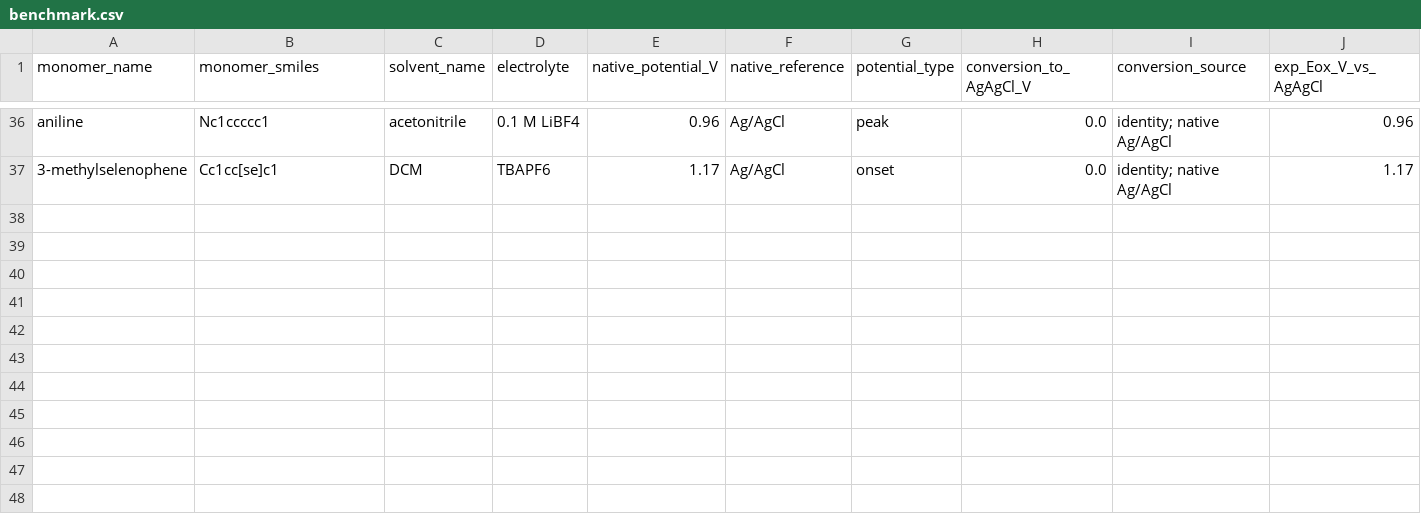
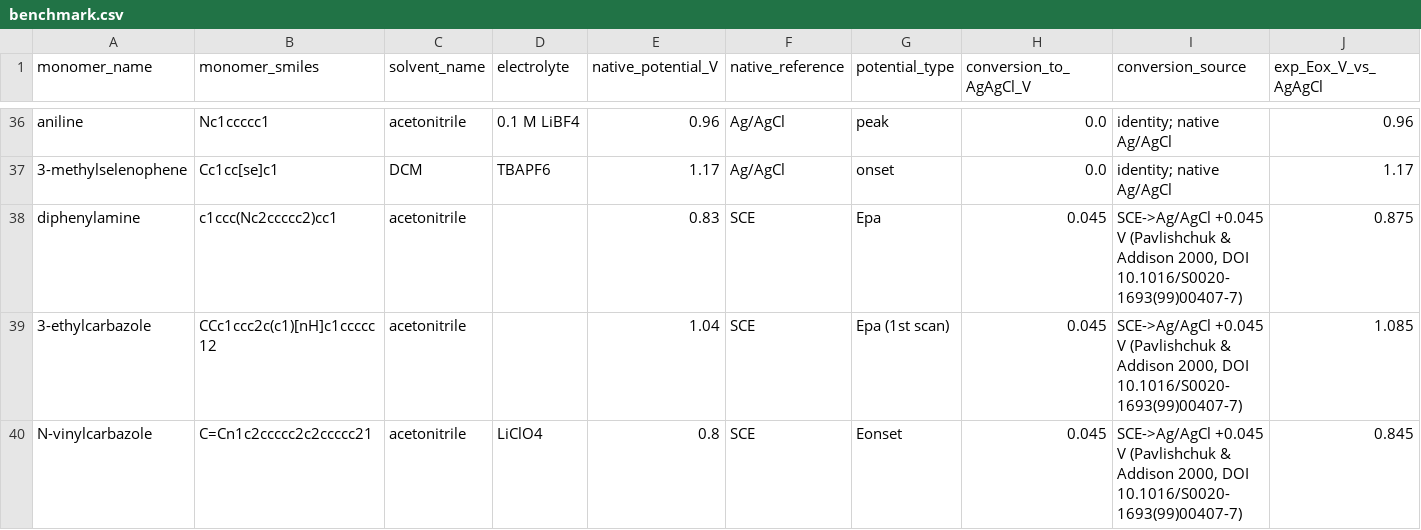
Before and after one commit to Caesiumatic/CombHTS, a CSV file: data/benchmark.csv, drawn as a sheet; only a part is shown, gaps mark what is left out; rows hold the shown columns only; the diff names each change by its address in the sheet, - before the commit and + after, or states it on an @@ line.

Commit message:
benchmark: promote 3 tier-B SCE-converted rows to relaxed track (strict n=9 frozen)
MOVE 3 calibration-usable conversion-staged rows from data/benchmark_candidates.csv
into data/benchmark.csv (reformatted to the 29-col benchmark schema; deleted from
candidates), under the decide-and-report model (T2 Ag/AgCl master scale + standard
Pavlishchuk & Addison SCE->Ag/AgCl +0.045 V conversion are directive-sanctioned):
  - diphenylamine  0.83 -> 0.875 V, monomer_oxidation_peak  (DOI 10.1016/0026-265X(67)90012-4)
  - 3-ethylcarbazole 1.04 -> 1.085 V, monomer_oxidation_peak (DOI 10.1016/j.jelechem.2021.115520)
  - N-vinylcarbazole 0.8 -> 0.845 V, monomer_oxidation_onset (DOI 10.1515/epoly-2017-0105)
All tier B (relaxed profiles only), reference_frame=agagcl, calibration_eligible=true,
native+conversion==exp; notes record the +0.045 V conversion and the ~0.05-0.15 V
liquid-junction floor (honesty caveat preserved).

The 4th staged row (aniline E1/2 0.86 V) is NOT promoted: its "pending PI sign-off"
exclusion_reason is replaced with the real scientific reason (E1/2 half-wave is not a
peak/onset observable, so it cannot feed either track regardless of approval; the clean
aniline PEAK row 0.96 V native Ag/AgCl is already in benchmark.csv) and curation_status
set to "excluded (incompatible label)".

Point counts (mock eps validate --all-profiles): agagcl_peak_strict 9 -> 9 (FROZEN;
tier-A only), agagcl_peak_relaxed 21 -> 23, agagcl_onset_relaxed 15 -> 16, fc_* 0/skipped.
configs/tier1.yaml slope/intercept/source and default_screening_profile UNTOUCHED;
strict-vs-relaxed reconciliation left for the data-gated g16 LOO-CV tiebreaker. Count
tests updated (benchmark 36->39, candidates 40->37, peak_relaxed 21->23, onset 15->16);
other candidate rows byte-identical. pytest green (191 passed, 4 skipped).

```diff
--- a/data/benchmark.csv
+++ b/data/benchmark.csv
+row 38: diphenylamine | c1ccc(Nc2ccccc2)cc1 | acetonitrile |  | 0.83 | SCE | Epa | 0.045 | SCE->Ag/AgCl +0.045 V (Pavlishchuk & Addison 2000, DOI 10.1016/S0020-1693(99)00407-7) | 0.875
+row 39: 3-ethylcarbazole | CCc1ccc2c(c1)[nH]c1ccccc12 | acetonitrile |  | 1.04 | SCE | Epa (1st scan) | 0.045 | SCE->Ag/AgCl +0.045 V (Pavlishchuk & Addison 2000, DOI 10.1016/S0020-1693(99)00407-7) | 1.085
+row 40: N-vinylcarbazole | C=Cn1c2ccccc2c2ccccc21 | acetonitrile | LiClO4 | 0.8 | SCE | Eonset | 0.045 | SCE->Ag/AgCl +0.045 V (Pavlishchuk & Addison 2000, DOI 10.1016/S0020-1693(99)00407-7) | 0.845
```
Also changed, not shown: data/benchmark_candidates.csv, 1 other file.
